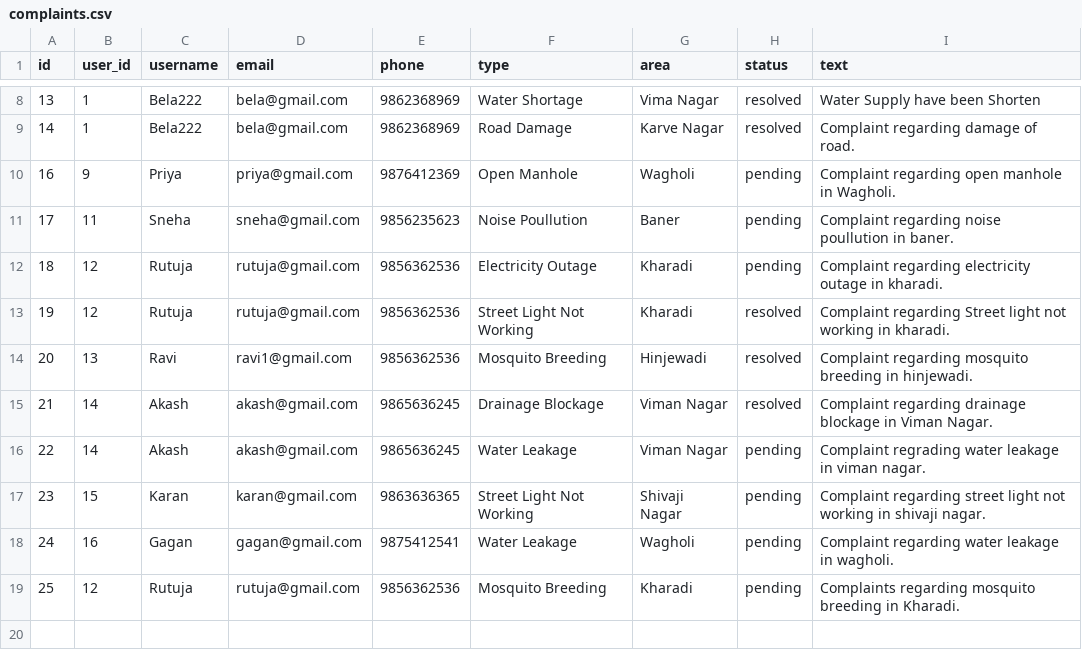
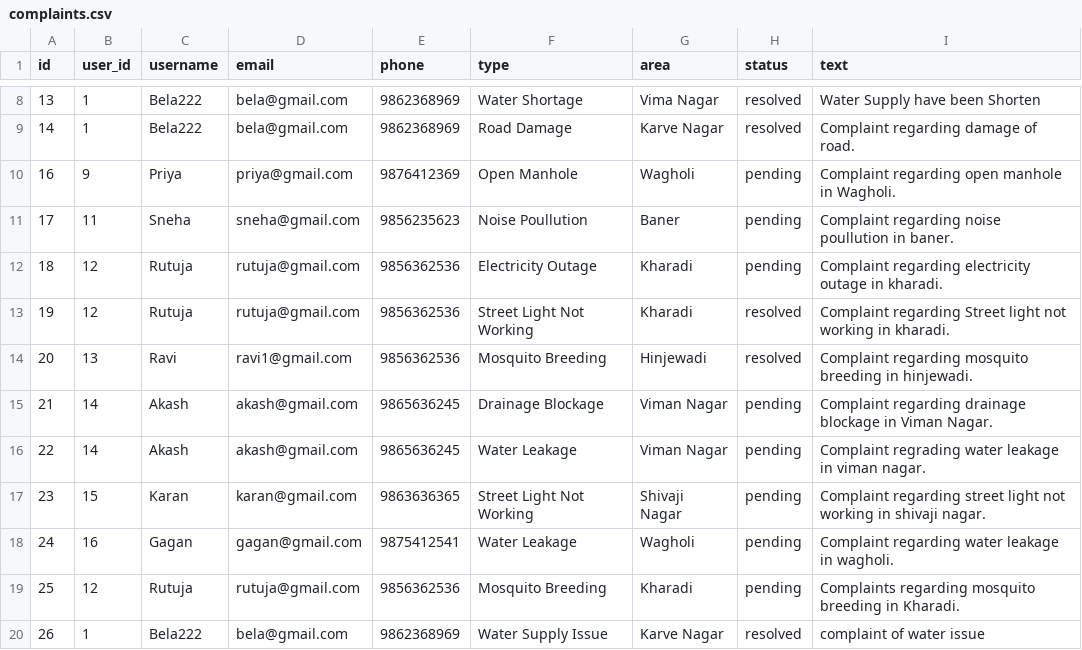
Before and after one commit to SiddhiJagtap09/complaint-analyzer, a CSV file: DProjectcomplaint-analyzerdata/complaints.csv, drawn as a sheet; only a part is shown, gaps mark what is left out.

```diff
--- a/DProjectcomplaint-analyzerdata/complaints.csv
+++ b/DProjectcomplaint-analyzerdata/complaints.csv
@@ -14,3 +14,3 @@ id,user_id,username,email,phone,type,area,status,text
 20,13,Ravi,ravi1@gmail.com,9856362536,Mosquito Breeding,Hinjewadi,resolved,Complaint regarding mosquito breeding in hinjewadi.
-21,14,Akash,akash@gmail.com,9865636245,Drainage Blockage,Viman Nagar,resolved,Complaint regarding drainage blockage in Viman Nagar.
+21,14,Akash,akash@gmail.com,9865636245,Drainage Blockage,Viman Nagar,pending,Complaint regarding drainage blockage in Viman Nagar.
 22,14,Akash,akash@gmail.com,9865636245,Water Leakage,Viman Nagar,pending,Complaint regrading water leakage in viman nagar.
@@ -19 +19,2 @@ id,user_id,username,email,phone,type,area,status,text
 25,12,Rutuja,rutuja@gmail.com,9856362536,Mosquito Breeding,Kharadi,pending,Complaints regarding mosquito breeding in Kharadi.
+26,1,Bela222,bela@gmail.com,9862368969,Water Supply Issue,Karve Nagar,resolved,complaint of water issue
```
Also changed, not shown: 5 other files.
